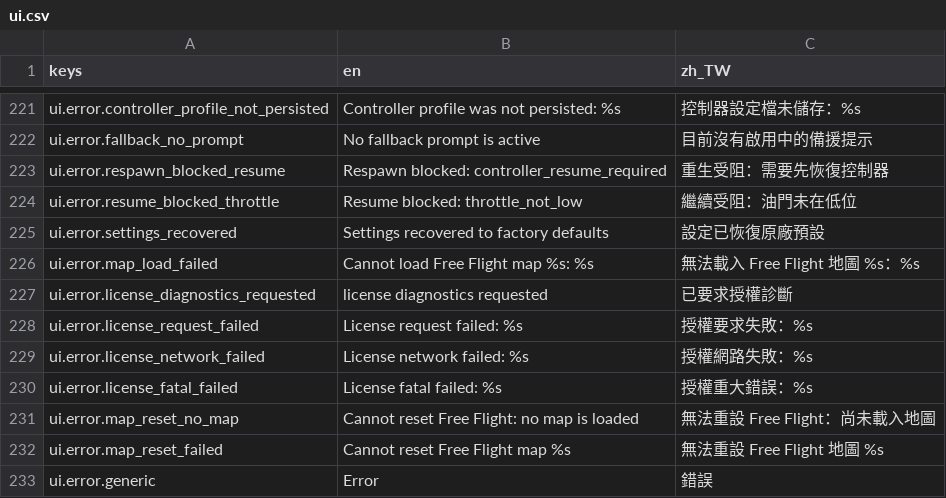
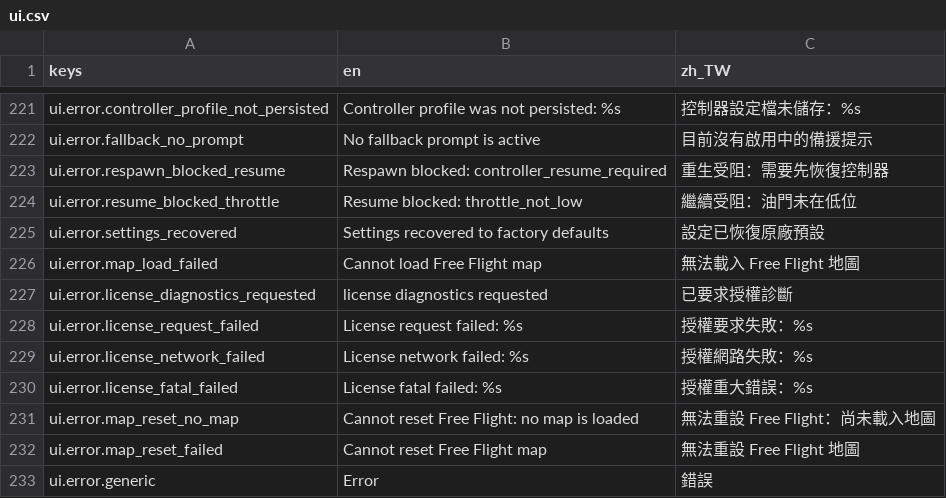
Before and after one commit to KarlSideProjects/AeroSim, a CSV file: locales/ui.csv, drawn as a sheet; only a part is shown, gaps mark what is left out.

```diff
--- a/locales/ui.csv
+++ b/locales/ui.csv
@@ -225,3 +225,3 @@ ui.error.resume_blocked_throttle,Resume blocked: throttle_not_low,繼續受阻
 ui.error.settings_recovered,Settings recovered to factory defaults,設定已恢復原廠預設
-ui.error.map_load_failed,Cannot load Free Flight map %s: %s,無法載入 Free Flight 地圖 %s：%s
+ui.error.map_load_failed,Cannot load Free Flight map,無法載入 Free Flight 地圖
 ui.error.license_diagnostics_requested,license diagnostics requested,已要求授權診斷
@@ -231,3 +231,3 @@ ui.error.license_fatal_failed,License fatal failed: %s,授權重大錯誤：%s
 ui.error.map_reset_no_map,Cannot reset Free Flight: no map is loaded,無法重設 Free Flight：尚未載入地圖
-ui.error.map_reset_failed,Cannot reset Free Flight map %s,無法重設 Free Flight 地圖 %s
+ui.error.map_reset_failed,Cannot reset Free Flight map,無法重設 Free Flight 地圖
 ui.error.generic,Error,錯誤
```
Also changed, not shown: 2 other files.
